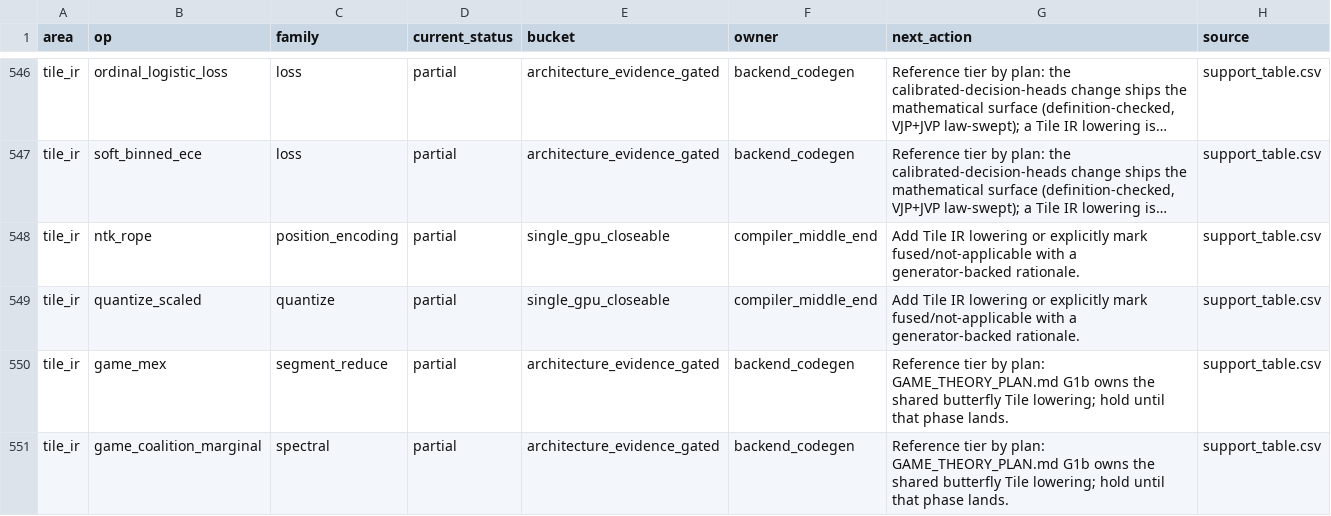
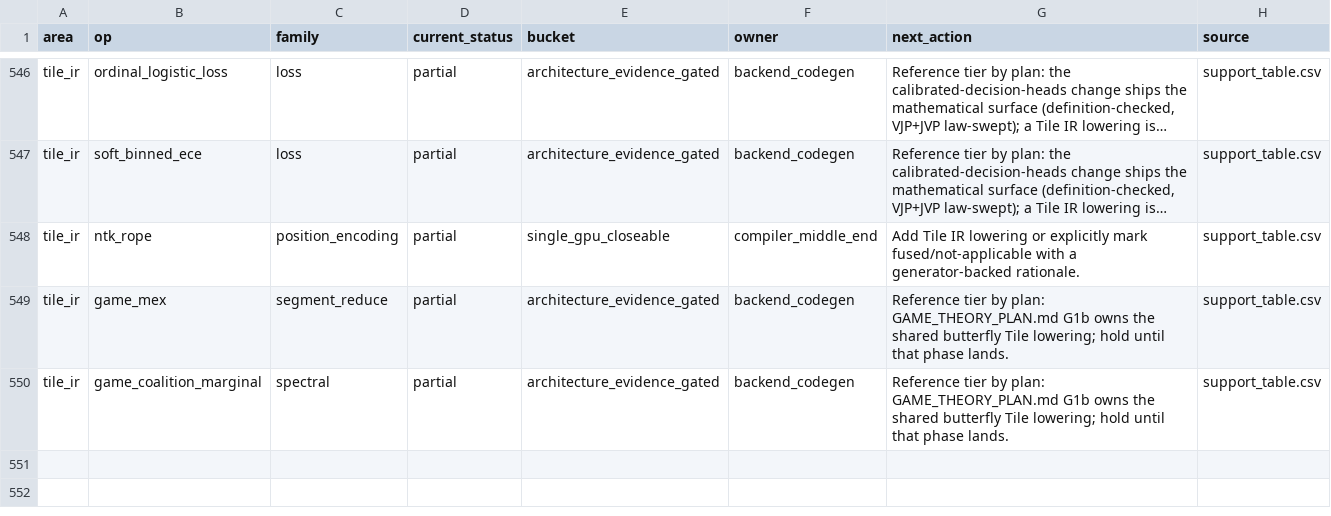
Before and after one commit to gstoner/tessera, a CSV file: docs/audit/generated/single_gpu_closeout.csv, drawn as a sheet; only a part is shown, gaps mark what is left out; long unchanged cells end in …; the diff names each change by its address in the sheet, - before the commit and + after, or states it on an @@ line.

```diff
--- a/docs/audit/generated/single_gpu_closeout.csv
+++ b/docs/audit/generated/single_gpu_closeout.csv
-row 549: tile_ir | quantize_scaled | quantize | partial | single_gpu_closeable | compiler_middle_end | Add Tile IR lowering or explicitly mark fused/not-applicable with a generator-backed rationale. | support_table.csv
```
Also changed, not shown: docs/audit/generated/compiler_progress.csv, docs/audit/generated/dtype_flow.csv, 9 other files.
